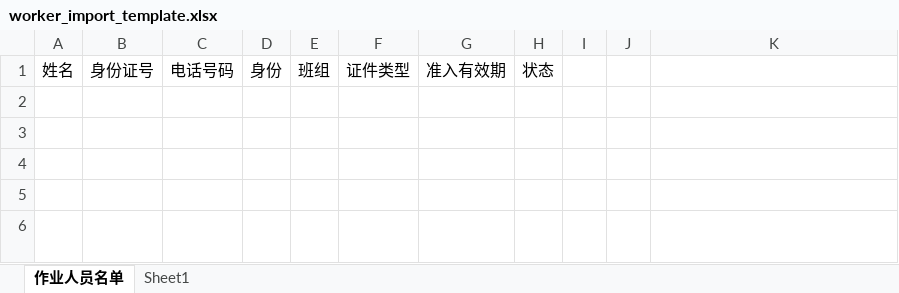
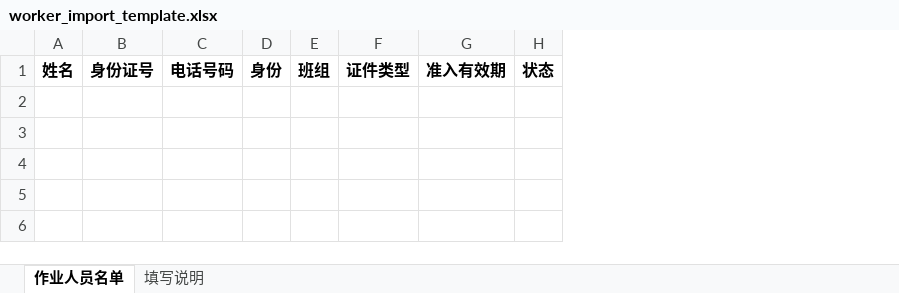
Before and after one commit to wangsvven/epds, an Excel workbook: assets/worker_import_template.xlsx, sheet 作业人员名单, drawn as a sheet; values as stored, in another font and other column widths than the file's, no borders; the diff names each change by its address in the sheet, - before the commit and + after, or states it on an @@ line.

Commit message:
feat(templates): 硬枚举列下拉 + 7 份模板填写说明版本标识（P2-2/P2-3 同为二进制 xlsx 不可按 hunk 拆分，合并提交）

```diff
--- a/assets/worker_import_template.xlsx (sheet 作业人员名单)
+++ b/assets/worker_import_template.xlsx (sheet 作业人员名单)
-sheet tab: Sheet1
+sheet tab: 填写说明
-column I, empty
-column J, empty
-column K, empty
-A1:H1 bold: off
+A1:H1 bold: on
-row 2: (empty)
-row 3: (empty)
-row 4:  |  |  |  |  |  |  |  |  |  | 民工
-row 5:  |  |  |  |  |  |  |  |  |  | 技工（计入高处作业人员）
-row 6:  |  |  |  |  |  |  |  |  |  | 其他技工（不计入高处作业人员）
```
Also changed, not shown: sheet 填写说明, assets/materials_import_template.xlsx, assets/plan-import-template.xlsx.
